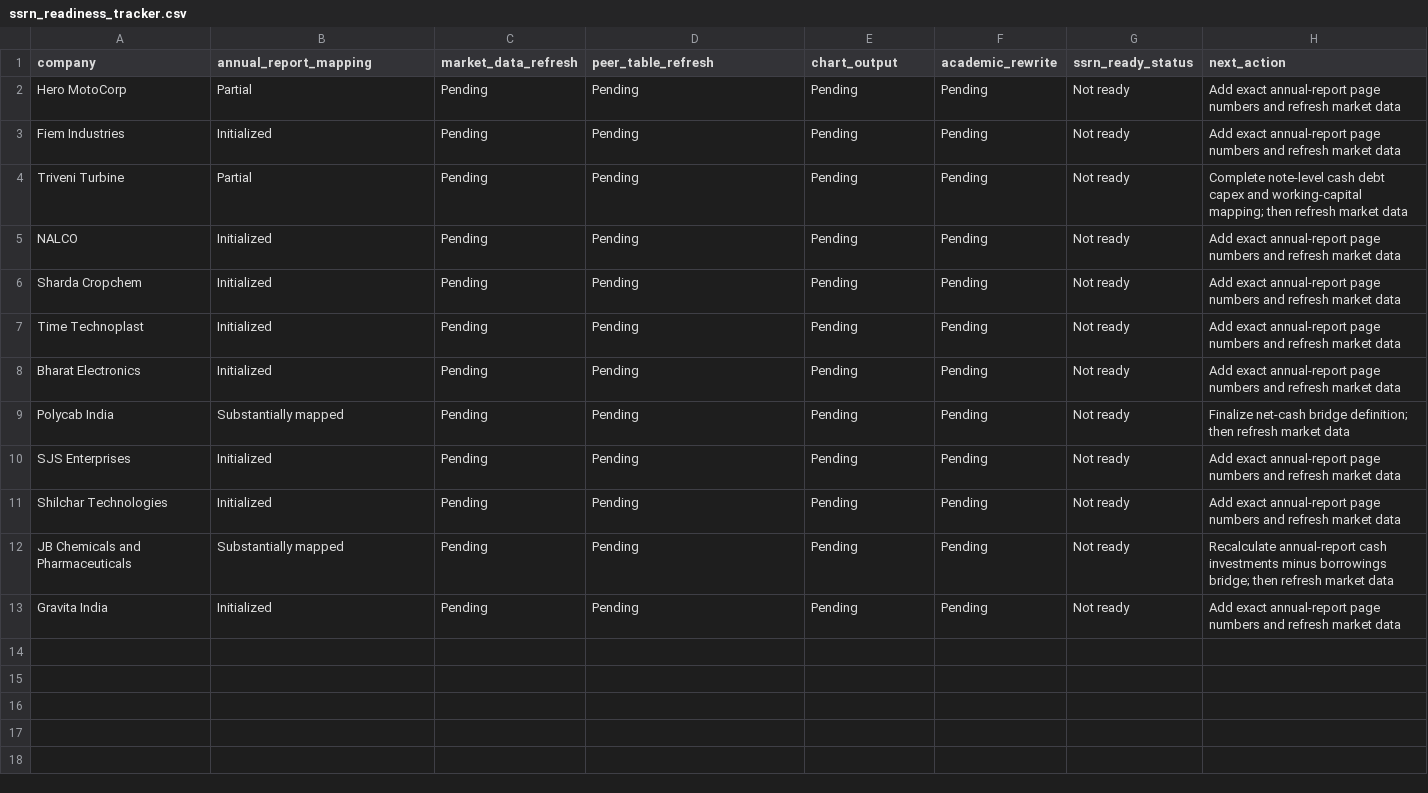
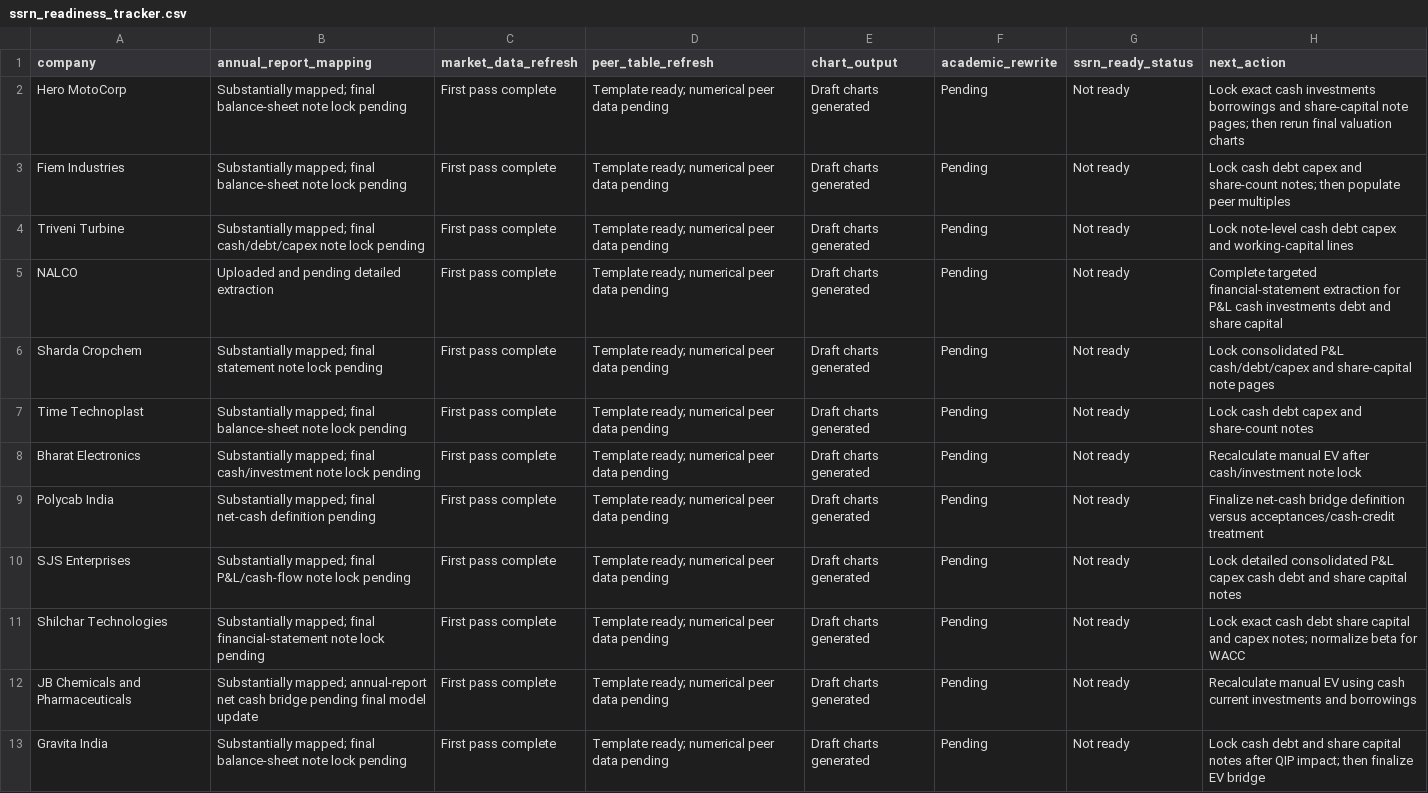
Before and after one commit to Shanks205/probabilistic-dcf-indian-equities, a CSV file: outputs/research_tracker/ssrn_readiness_tracker.csv, drawn as a sheet.

Commit message:
Update SSRN readiness after all-company mapping pass

```diff
--- a/outputs/research_tracker/ssrn_readiness_tracker.csv
+++ b/outputs/research_tracker/ssrn_readiness_tracker.csv
@@ -1,13 +1,13 @@
 company,annual_report_mapping,market_data_refresh,peer_table_refresh,chart_output,academic_rewrite,ssrn_ready_status,next_action
-Hero MotoCorp,Partial,Pending,Pending,Pending,Pending,Not ready,Add exact annual-report page numbers and refresh market data
-Fiem Industries,Initialized,Pending,Pending,Pending,Pending,Not ready,Add exact annual-report page numbers and refresh market data
-Triveni Turbine,Partial,Pending,Pending,Pending,Pending,Not ready,Complete note-level cash debt capex and working-capital mapping; then refresh market data
-NALCO,Initialized,Pending,Pending,Pending,Pending,Not ready,Add exact annual-report page numbers and refresh market data
-Sharda Cropchem,Initialized,Pending,Pending,Pending,Pending,Not ready,Add exact annual-report page numbers and refresh market data
-Time Technoplast,Initialized,Pending,Pending,Pending,Pending,Not ready,Add exact annual-report page numbers and refresh market data
-Bharat Electronics,Initialized,Pending,Pending,Pending,Pending,Not ready,Add exact annual-report page numbers and refresh market data
-Polycab India,Substantially mapped,Pending,Pending,Pending,Pending,Not ready,Finalize net-cash bridge definition; then refresh market data
-SJS Enterprises,Initialized,Pending,Pending,Pending,Pending,Not ready,Add exact annual-report page numbers and refresh market data
-Shilchar Technologies,Initialized,Pending,Pending,Pending,Pending,Not ready,Add exact annual-report page numbers and refresh market data
-JB Chemicals and Pharmaceuticals,Substantially mapped,Pending,Pending,Pending,Pending,Not ready,Recalculate annual-report cash investments minus borrowings bridge; then refresh market data
-Gravita India,Initialized,Pending,Pending,Pending,Pending,Not ready,Add exact annual-report page numbers and refresh market data
+Hero MotoCorp,Substantially mapped; final balance-sheet note lock pending,First pass complete,Template ready; numerical peer data pending,Draft charts generated,Pending,Not ready,Lock exact cash investments borrowings and share-capital note pages; then rerun final valuation charts
+Fiem Industries,Substantially mapped; final balance-sheet note lock pending,First pass complete,Template ready; numerical peer data pending,Draft charts generated,Pending,Not ready,Lock cash debt capex and share-count notes; then populate peer multiples
+Triveni Turbine,Substantially mapped; final cash/debt/capex note lock pending,First pass complete,Template ready; numerical peer data pending,Draft charts generated,Pending,Not ready,Lock note-level cash debt capex and working-capital lines
+NALCO,Uploaded and pending detailed extraction,First pass complete,Template ready; numerical peer data pending,Draft charts generated,Pending,Not ready,Complete targeted financial-statement extraction for P&L cash investments debt and share capital
+Sharda Cropchem,Substantially mapped; final statement note lock pending,First pass complete,Template ready; numerical peer data pending,Draft charts generated,Pending,Not ready,Lock consolidated P&L cash/debt/capex and share-capital note pages
+Time Technoplast,Substantially mapped; final balance-sheet note lock pending,First pass complete,Template ready; numerical peer data pending,Draft charts generated,Pending,Not ready,Lock cash debt capex and share-count notes
+Bharat Electronics,Substantially mapped; final cash/investment note lock pending,First pass complete,Template ready; numerical peer data pending,Draft charts generated,Pending,Not ready,Recalculate manual EV after cash/investment note lock
+Polycab India,Substantially mapped; final net-cash definition pending,First pass complete,Template ready; numerical peer data pending,Draft charts generated,Pending,Not ready,Finalize net-cash bridge definition versus acceptances/cash-credit treatment
+SJS Enterprises,Substantially mapped; final P&L/cash-flow note lock pending,First pass complete,Template ready; numerical peer data pending,Draft charts generated,Pending,Not ready,Lock detailed consolidated P&L capex cash debt and share capital notes
+Shilchar Technologies,Substantially mapped; final financial-statement note lock pending,First pass complete,Template ready; numerical peer data pending,Draft charts generated,Pending,Not ready,Lock exact cash debt share capital and capex notes; normalize beta for WACC
+JB Chemicals and Pharmaceuticals,Substantially mapped; annual-report net cash bridge pending final model update,First pass complete,Template ready; numerical peer data pending,Draft charts generated,Pending,Not ready,Recalculate manual EV using cash current investments and borrowings
+Gravita India,Substantially mapped; final balance-sheet note lock pending,First pass complete,Template ready; numerical peer data pending,Draft charts generated,Pending,Not ready,Lock cash debt and share capital notes after QIP impact; then finalize EV bridge
```
